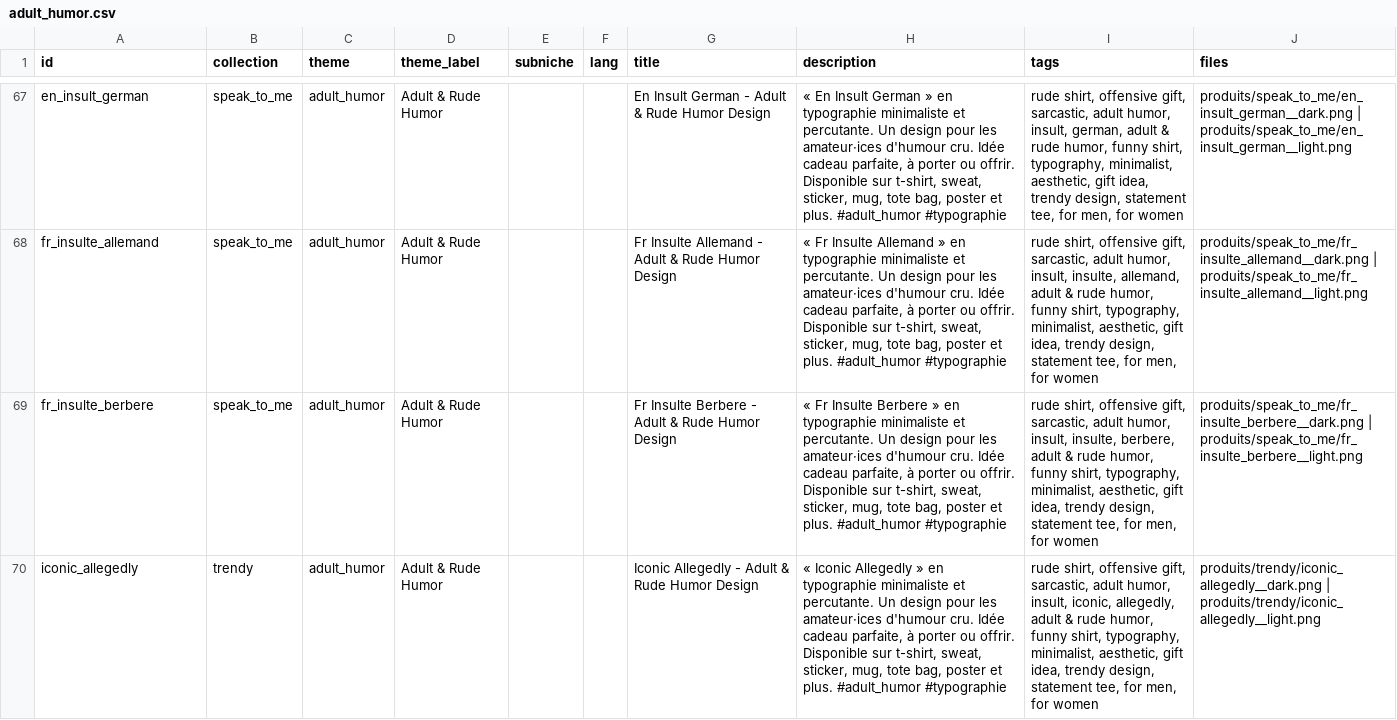
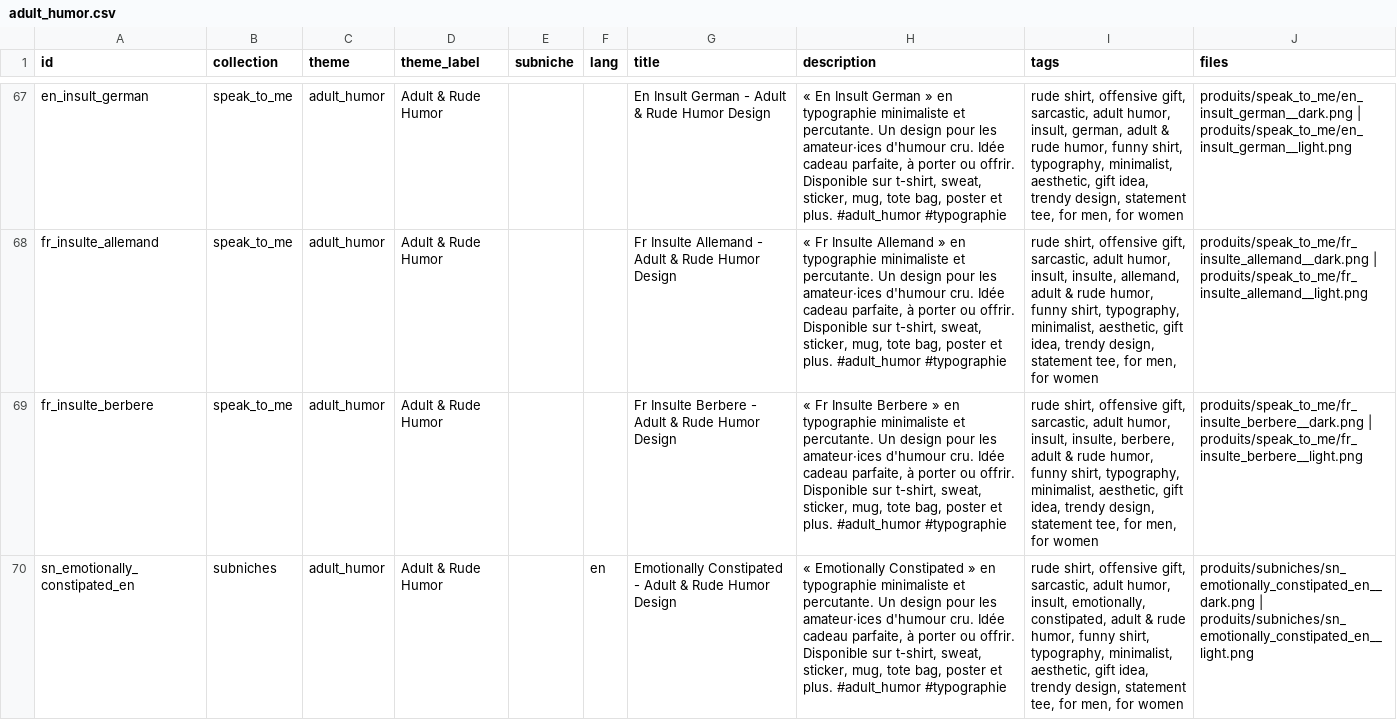
Before and after one commit to hugokeirsse-byte/Moneymaker, a CSV file: catalog/by_theme/adult_humor.csv, drawn as a sheet; only a part is shown, gaps mark what is left out; the shorter side is filled out with more unchanged rows; the diff covers the shown part only; the diff names each change by its address in the sheet, - before the commit and + after, or states it on an @@ line.

```diff
--- a/catalog/by_theme/adult_humor.csv
+++ b/catalog/by_theme/adult_humor.csv
+row 70: sn_emotionally_constipated_en | subniches | adult_humor | Adult & Rude Humor |  | en | Emotionally Constipated - Adult & Rude Humor Design | « Emotionally Constipated » en typographie minimaliste et percutante. Un design pour les amateur·ices d'humour cru. Idée cadeau parfaite, à porter ou offrir. Disponible sur t-shirt, sweat, sticker, mug, tote bag, poster et plus. #adult_humor #typographie | rude shirt, offensive gift, sarcastic, adult humor, insult, emotionally, constipated, adult & rude humor, funny shirt, typography, minimalist, aesthetic, gift idea, trendy design, statement tee, for men, for women | produits/subniches/sn_emotionally_constipated_en__dark.png | produits/subniches/sn_emotionally_constipated_en__light.png
```
Also changed, not shown: 1 added row elsewhere in this file, catalog/by_theme/family.csv, catalog/by_theme/food_drink.csv, 24 other files.
